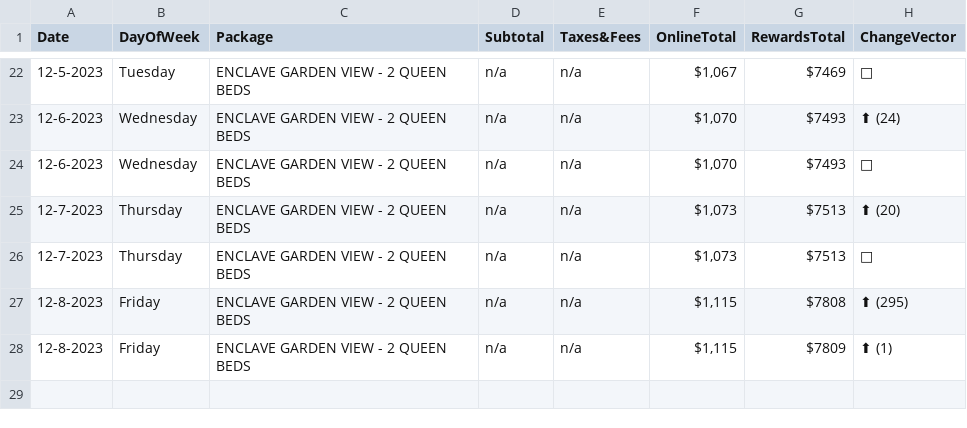
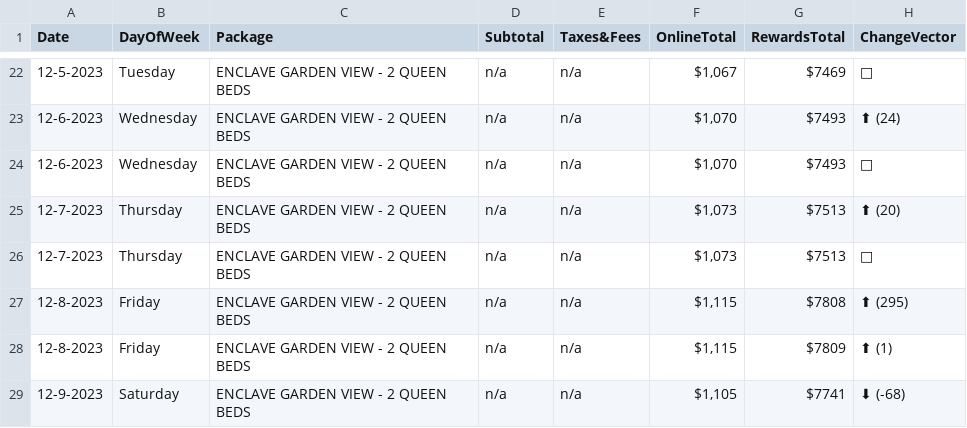
Before and after one commit to pelennio/skiCB_checker, a CSV file: curent_prices/hilton-price.csv, drawn as a sheet; only a part is shown, gaps mark what is left out; the diff names each change by its address in the sheet, - before the commit and + after, or states it on an @@ line.

```diff
--- a/curent_prices/hilton-price.csv
+++ b/curent_prices/hilton-price.csv
+row 29: 12-9-2023 | Saturday | ENCLAVE GARDEN VIEW - 2 QUEEN BEDS | n/a | n/a | $1,105 | $7741 | ⬇ (-68)
```
Also changed, not shown: curent_prices/hampton-price.csv, curent_prices/skicb-price.csv.
